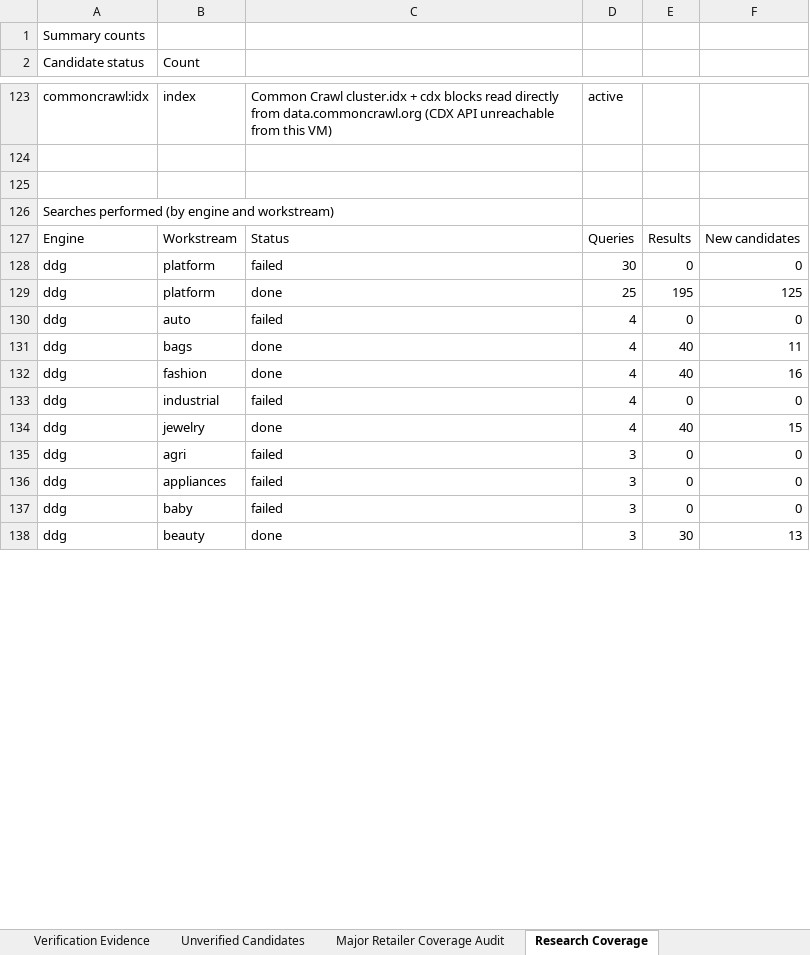
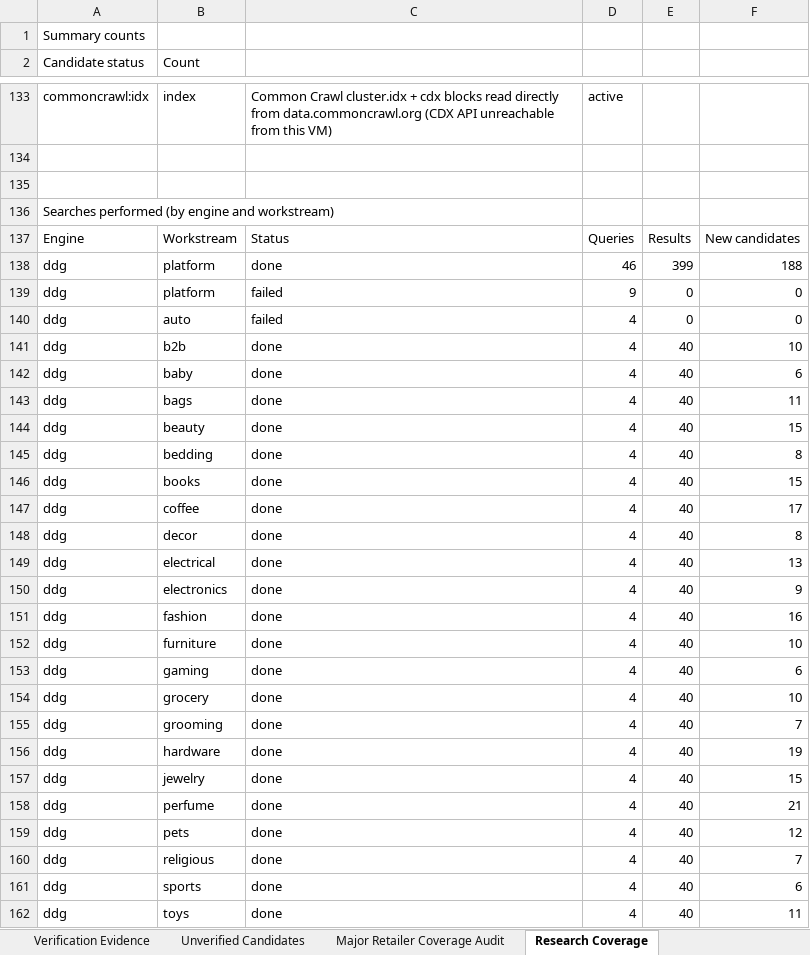
Before and after one commit to abaszeinn-beep/research, an Excel workbook: markets/kuwait/Kuwait_Ecommerce_Master_Directory.xlsx, sheet Research Coverage, drawn as a sheet; only a part is shown, gaps mark what is left out; values as stored, in another font and other column widths than the file's, no borders; removed rows and columns are numbered as before the commit, all else as after; the diff covers the shown part only; the diff names each change by its address in the sheet, - before the commit and + after, or states it on an @@ line.

```diff
--- a/markets/kuwait/Kuwait_Ecommerce_Master_Directory.xlsx (sheet Research Coverage)
+++ b/markets/kuwait/Kuwait_Ecommerce_Master_Directory.xlsx (sheet Research Coverage)
+row 138: ddg | platform | done | 46 | 399 | 188
-D139: 30
+D139: 9
-row 129: ddg | platform | done | 25 | 195 | 125
+row 141: ddg | b2b | done | 4 | 40 | 10
+row 142: ddg | baby | done | 4 | 40 | 6
+row 144: ddg | beauty | done | 4 | 40 | 15
+row 145: ddg | bedding | done | 4 | 40 | 8
+row 146: ddg | books | done | 4 | 40 | 15
+row 147: ddg | coffee | done | 4 | 40 | 17
+row 148: ddg | decor | done | 4 | 40 | 8
+row 149: ddg | electrical | done | 4 | 40 | 13
+row 150: ddg | electronics | done | 4 | 40 | 9
-B152 (Count): industrial
+B152 (Count): furniture
-C152: failed
+C152: done
-E152: 0
+E152: 40
-F152: 0
+F152: 10
+row 153: ddg | gaming | done | 4 | 40 | 6
+row 154: ddg | grocery | done | 4 | 40 | 10
+row 155: ddg | grooming | done | 4 | 40 | 7
+row 156: ddg | hardware | done | 4 | 40 | 19
-row 135: ddg | agri | failed | 3 | 0 | 0
-row 136: ddg | appliances | failed | 3 | 0 | 0
-row 137: ddg | baby | failed | 3 | 0 | 0
+row 158: ddg | perfume | done | 4 | 40 | 21
-B159 (Count): beauty
+B159 (Count): pets
-D159: 3
+D159: 4
-E159: 30
+E159: 40
-F159: 13
+F159: 12
+row 160: ddg | religious | done | 4 | 40 | 7
+row 161: ddg | sports | done | 4 | 40 | 6
+row 162: ddg | toys | done | 4 | 40 | 11
```
Also changed, not shown: 67 added rows, 73 removed rows and 104 edited cells elsewhere in this sheet, sheet Unverified Candidates, sheet Verification Evidence, sheet Major Retailer Coverage Audit, sheet Master Directory, 3 other files.
